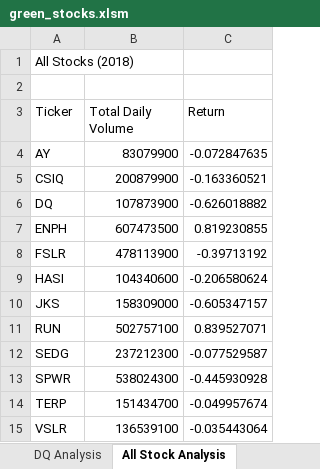
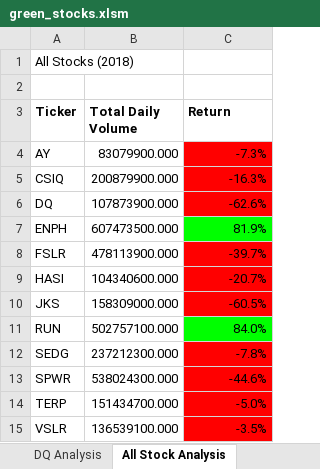
Before and after one commit to Jaguo415/Stock-Analysis, an Excel workbook: green_stocks.xlsm, sheet All Stock Analysis, drawn as a sheet; values as stored, in another font and other column widths than the file's, no borders; the diff names each change by its address in the sheet, - before the commit and + after, or states it on an @@ line.

Commit message:
2.4.2 Conditional Formatting

```diff
--- a/green_stocks.xlsm (sheet All Stock Analysis)
+++ b/green_stocks.xlsm (sheet All Stock Analysis)
-A3:C3 bold: off
+A3:C3 bold: on
-B4 (Total Daily Volume): 83079900
+B4 (Total Daily Volume): 83079900.000
-C4 (Return): -0.072847635
+C4 (Return): -7.3%
-C4:C6 fill: none
+C4:C6 fill: #FF0000
-B5 (Total Daily Volume): 200879900
+B5 (Total Daily Volume): 200879900.000
-C5 (Return): -0.163360521
+C5 (Return): -16.3%
-B6 (Total Daily Volume): 107873900
+B6 (Total Daily Volume): 107873900.000
-C6 (Return): -0.626018882
+C6 (Return): -62.6%
-B7 (Total Daily Volume): 607473500
+B7 (Total Daily Volume): 607473500.000
-C7 (Return): 0.819230855
+C7 (Return): 81.9%
-C7 fill: none
+C7 fill: #00FF00
-B8 (Total Daily Volume): 478113900
+B8 (Total Daily Volume): 478113900.000
-C8 (Return): -0.39713192
+C8 (Return): -39.7%
-C8:C10 fill: none
+C8:C10 fill: #FF0000
-B9 (Total Daily Volume): 104340600
+B9 (Total Daily Volume): 104340600.000
-C9 (Return): -0.206580624
+C9 (Return): -20.7%
-B10 (Total Daily Volume): 158309000
+B10 (Total Daily Volume): 158309000.000
-C10 (Return): -0.605347157
+C10 (Return): -60.5%
-B11 (Total Daily Volume): 502757100
+B11 (Total Daily Volume): 502757100.000
-C11 (Return): 0.839527071
+C11 (Return): 84.0%
-C11 fill: none
+C11 fill: #00FF00
-B12 (Total Daily Volume): 237212300
+B12 (Total Daily Volume): 237212300.000
-C12 (Return): -0.077529587
+C12 (Return): -7.8%
-C12:C15 fill: none
+C12:C15 fill: #FF0000
-B13 (Total Daily Volume): 538024300
+B13 (Total Daily Volume): 538024300.000
-C13 (Return): -0.445930928
+C13 (Return): -44.6%
-B14 (Total Daily Volume): 151434700
+B14 (Total Daily Volume): 151434700.000
-C14 (Return): -0.049957674
+C14 (Return): -5.0%
-B15 (Total Daily Volume): 136539100
+B15 (Total Daily Volume): 136539100.000
-C15 (Return): -0.035443064
+C15 (Return): -3.5%
```
